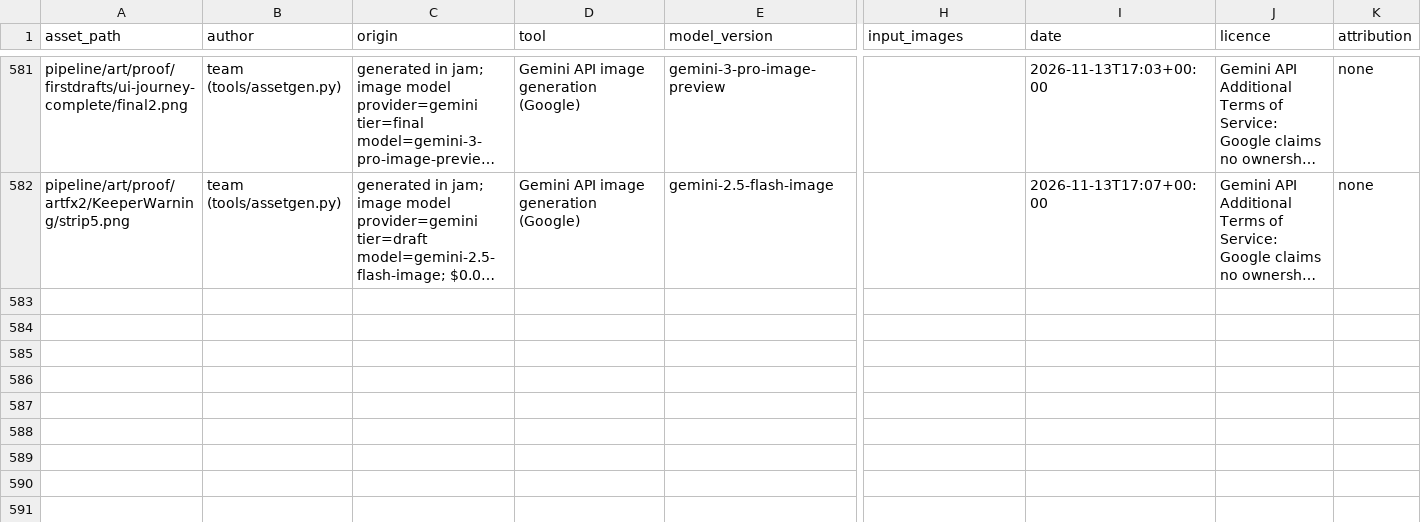
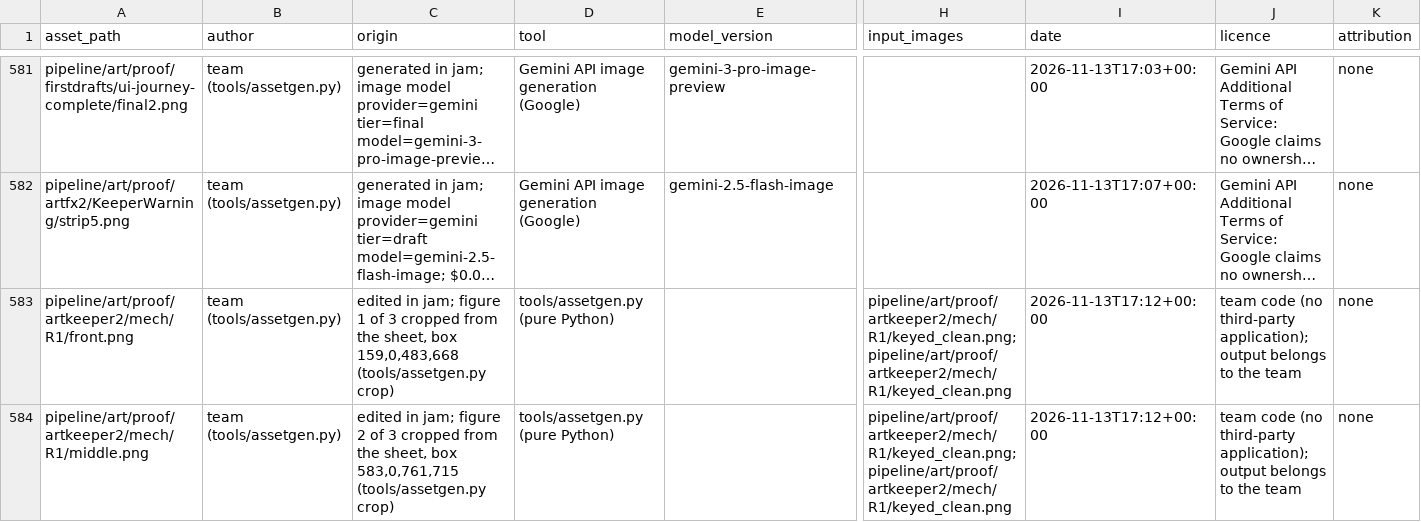
Before and after one commit to joshdrochon/UmbrellaElla, a CSV file: pipeline/art/provenance.csv, drawn as a sheet; only a part is shown, gaps mark what is left out; long unchanged cells end in …; rows hold the shown columns only; the diff covers the shown part only; the diff names each change by its address in the sheet, - before the commit and + after, or states it on an @@ line.

Commit message:
artkeeper2: mech R1 pieces cropped and checked (palette fail), R2 draft, status

```diff
--- a/pipeline/art/provenance.csv
+++ b/pipeline/art/provenance.csv
+row 583: pipeline/art/proof/artkeeper2/mech/R1/front.png | team (tools/assetgen.py) | edited in jam; figure 1 of 3 cropped from the sheet, box 159,0,483,668 (tools/assetgen.py crop) | tools/assetgen.py (pure Python) |  | pipeline/art/proof/artkeeper2/mech/R1/keyed_clean.png;pipeline/art/proof/artkeeper2/mech/R1/keyed_clean.png | 2026-11-13T17:12+00:00 | team code (no third-party application); output belongs to the team | none
+row 584: pipeline/art/proof/artkeeper2/mech/R1/middle.png | team (tools/assetgen.py) | edited in jam; figure 2 of 3 cropped from the sheet, box 583,0,761,715 (tools/assetgen.py crop) | tools/assetgen.py (pure Python) |  | pipeline/art/proof/artkeeper2/mech/R1/keyed_clean.png;pipeline/art/proof/artkeeper2/mech/R1/keyed_clean.png | 2026-11-13T17:12+00:00 | team code (no third-party application); output belongs to the team | none
```
Also changed, not shown: 2 added rows elsewhere in this file, 8 other files.
